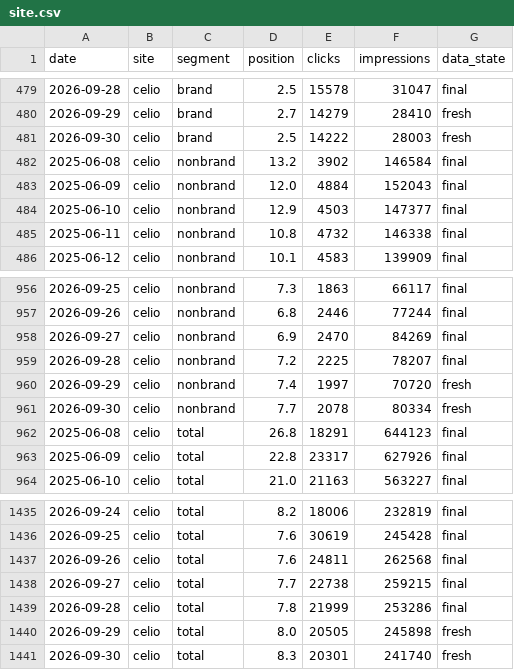
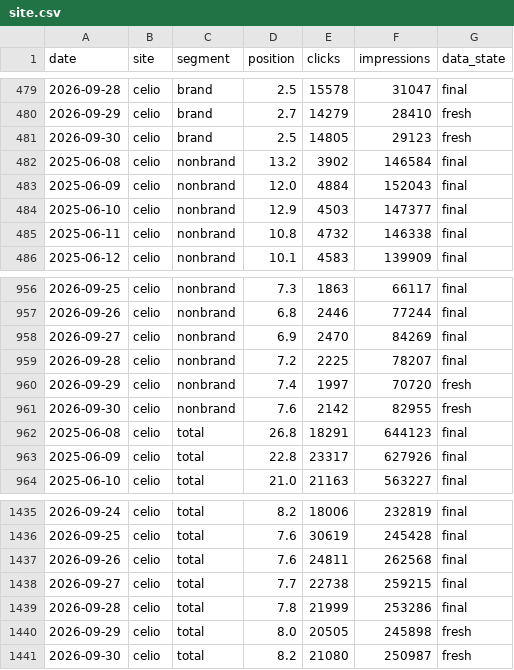
Before and after one commit to analytics-ds/suivi-positions-gsc, a CSV file: data/site.csv, drawn as a sheet; only a part is shown, gaps mark what is left out.

```diff
--- a/data/site.csv
+++ b/data/site.csv
@@ -480,3 +480,3 @@ date,site,segment,position,clicks,impressions,data_state
 2026-09-29,celio,brand,2.7,14279,28410,fresh
-2026-09-30,celio,brand,2.5,14222,28003,fresh
+2026-09-30,celio,brand,2.5,14805,29123,fresh
 2025-06-08,celio,nonbrand,13.2,3902,146584,final
@@ -960,3 +960,3 @@ date,site,segment,position,clicks,impressions,data_state
 2026-09-29,celio,nonbrand,7.4,1997,70720,fresh
-2026-09-30,celio,nonbrand,7.7,2078,80334,fresh
+2026-09-30,celio,nonbrand,7.6,2142,82955,fresh
 2025-06-08,celio,total,26.8,18291,644123,final
@@ -1440,2 +1440,2 @@ date,site,segment,position,clicks,impressions,data_state
 2026-09-29,celio,total,8.0,20505,245898,fresh
-2026-09-30,celio,total,8.3,20301,241740,fresh
+2026-09-30,celio,total,8.2,21080,250987,fresh
```
Also changed, not shown: data/keywords.csv, data/query_pages.csv, 5 other files.
